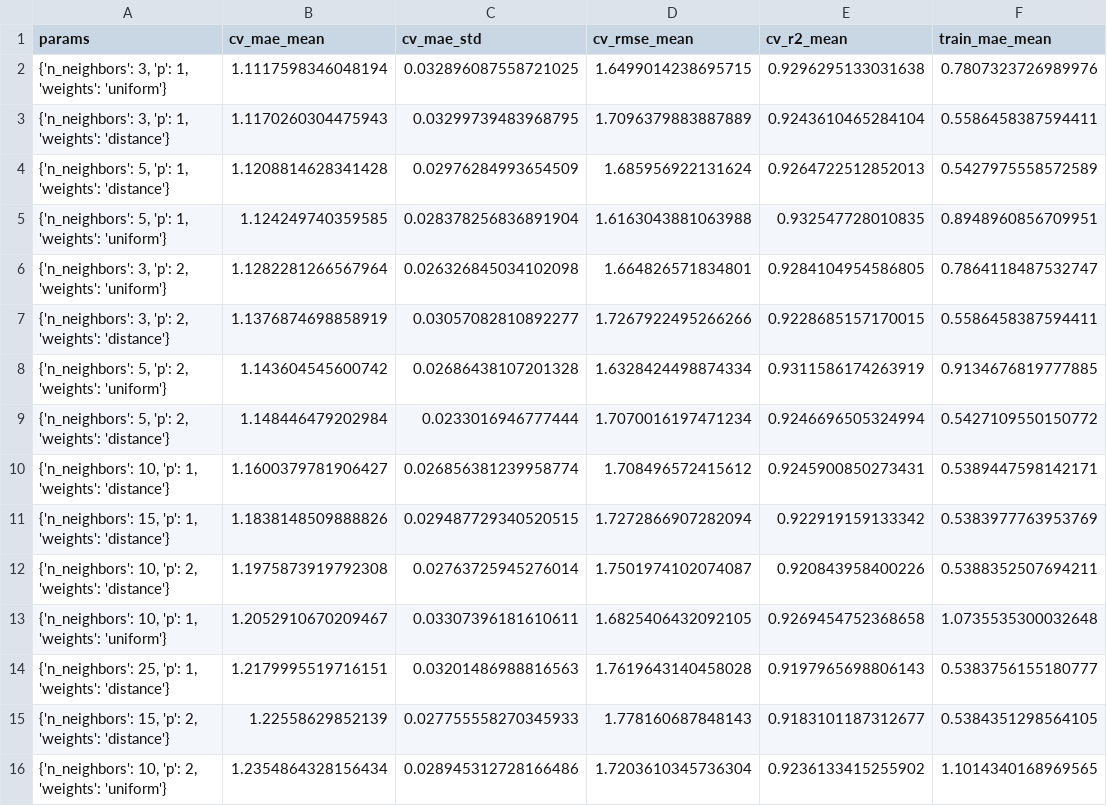
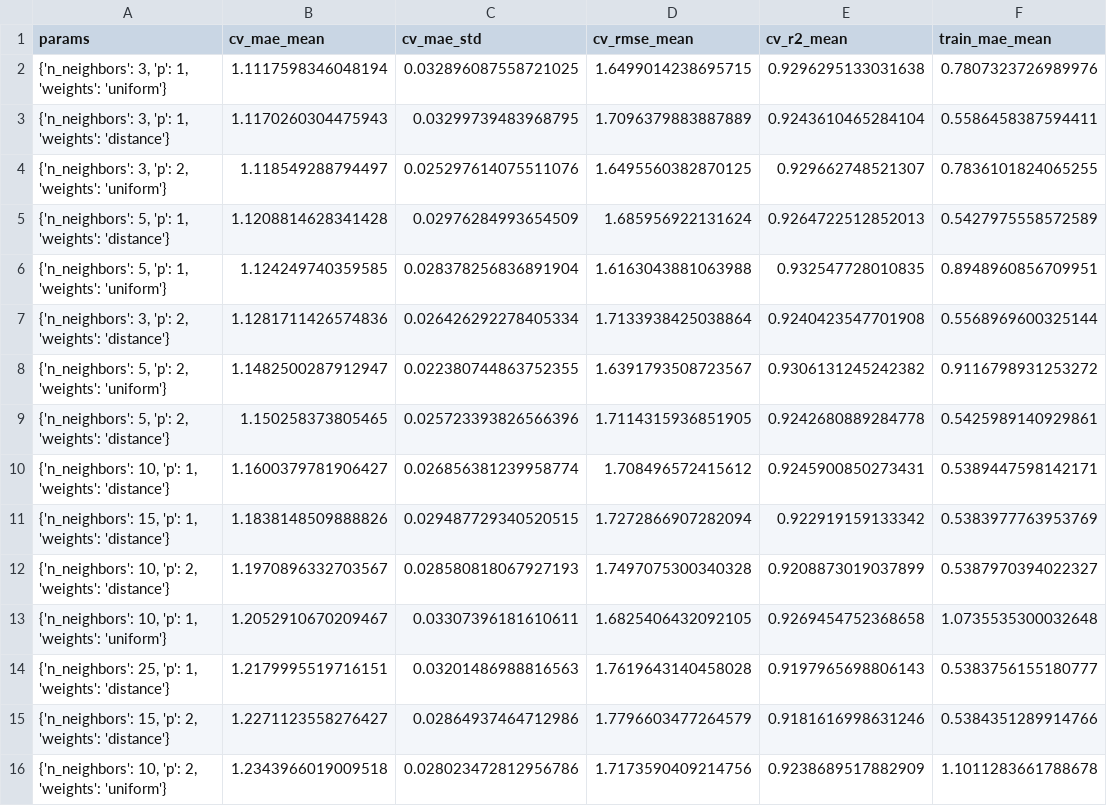
Before and after one commit to btwamibatman/vehicle-fuel-efficiency-ml, a CSV file: reports/results/knn_tuning.csv, drawn as a sheet; only a part is shown; the diff covers the shown part only.

```diff
--- a/reports/results/knn_tuning.csv
+++ b/reports/results/knn_tuning.csv
@@ -3,14 +3,14 @@ params,cv_mae_mean,cv_mae_std,cv_rmse_mean,cv_r2_mean,train_mae_mean
 "{'n_neighbors': 3, 'p': 1, 'weights': 'distance'}",1.1170260304475943,0.03299739483968795,1.7096379883887889,0.9243610465284104,0.5586458387594411
+"{'n_neighbors': 3, 'p': 2, 'weights': 'uniform'}",1.118549288794497,0.025297614075511076,1.6495560382870125,0.929662748521307,0.7836101824065255
 "{'n_neighbors': 5, 'p': 1, 'weights': 'distance'}",1.1208814628341428,0.02976284993654509,1.685956922131624,0.9264722512852013,0.5427975558572589
 "{'n_neighbors': 5, 'p': 1, 'weights': 'uniform'}",1.124249740359585,0.028378256836891904,1.6163043881063988,0.932547728010835,0.8948960856709951
-"{'n_neighbors': 3, 'p': 2, 'weights': 'uniform'}",1.1282281266567964,0.026326845034102098,1.664826571834801,0.9284104954586805,0.7864118487532747
-"{'n_neighbors': 3, 'p': 2, 'weights': 'distance'}",1.1376874698858919,0.03057082810892277,1.7267922495266266,0.9228685157170015,0.5586458387594411
-"{'n_neighbors': 5, 'p': 2, 'weights': 'uniform'}",1.143604545600742,0.02686438107201328,1.6328424498874334,0.9311586174263919,0.9134676819777885
-"{'n_neighbors': 5, 'p': 2, 'weights': 'distance'}",1.148446479202984,0.0233016946777444,1.7070016197471234,0.9246696505324994,0.5427109550150772
+"{'n_neighbors': 3, 'p': 2, 'weights': 'distance'}",1.1281711426574836,0.026426292278405334,1.7133938425038864,0.9240423547701908,0.5568969600325144
+"{'n_neighbors': 5, 'p': 2, 'weights': 'uniform'}",1.1482500287912947,0.022380744863752355,1.6391793508723567,0.9306131245242382,0.9116798931253272
+"{'n_neighbors': 5, 'p': 2, 'weights': 'distance'}",1.150258373805465,0.025723393826566396,1.7114315936851905,0.9242680889284778,0.5425989140929861
 "{'n_neighbors': 10, 'p': 1, 'weights': 'distance'}",1.1600379781906427,0.026856381239958774,1.708496572415612,0.9245900850273431,0.5389447598142171
 "{'n_neighbors': 15, 'p': 1, 'weights': 'distance'}",1.1838148509888826,0.029487729340520515,1.7272866907282094,0.922919159133342,0.5383977763953769
-"{'n_neighbors': 10, 'p': 2, 'weights': 'distance'}",1.1975873919792308,0.02763725945276014,1.7501974102074087,0.920843958400226,0.5388352507694211
+"{'n_neighbors': 10, 'p': 2, 'weights': 'distance'}",1.1970896332703567,0.028580818067927193,1.7497075300340328,0.9208873019037899,0.5387970394022327
 "{'n_neighbors': 10, 'p': 1, 'weights': 'uniform'}",1.2052910670209467,0.03307396181610611,1.6825406432092105,0.9269454752368658,1.0735535300032648
 "{'n_neighbors': 25, 'p': 1, 'weights': 'distance'}",1.2179995519716151,0.03201486988816563,1.7619643140458028,0.9197965698806143,0.5383756155180777
-"{'n_neighbors': 15, 'p': 2, 'weights': 'distance'}",1.22558629852139,0.027755558270345933,1.778160687848143,0.9183101187312677,0.5384351298564105
-"{'n_neighbors': 10, 'p': 2, 'weights': 'uniform'}",1.2354864328156434,0.028945312728166486,1.7203610345736304,0.9236133415255902,1.1014340168969565
+"{'n_neighbors': 15, 'p': 2, 'weights': 'distance'}",1.2271123558276427,0.02864937464712986,1.7796603477264579,0.9181616998631246,0.5384351289914766
+"{'n_neighbors': 10, 'p': 2, 'weights': 'uniform'}",1.2343966019009518,0.028023472812956786,1.7173590409214756,0.9238689517882909,1.1011283661788678
```
Also changed, not shown: 14 edited cells elsewhere in this file, 17 other files.
